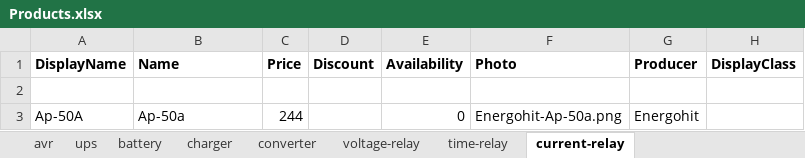
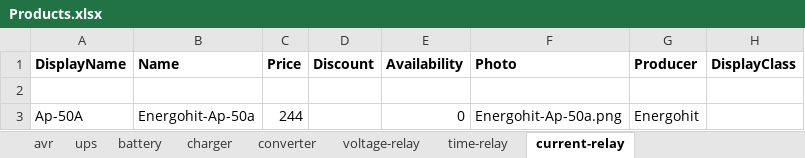
Before and after one commit to vslotylo/3e, an Excel workbook: src/WebMarket/WebMarket/App_Data/Products.xlsx, sheet current-relay, drawn as a sheet; only a part is shown; values as stored, in another font and other column widths than the file's, no borders; the diff names each change by its address in the sheet, - before the commit and + after, or states it on an @@ line.

Commit message:
Changed product names to contain producer name. Added project for tools.

```diff
--- a/src/WebMarket/WebMarket/App_Data/Products.xlsx (sheet current-relay)
+++ b/src/WebMarket/WebMarket/App_Data/Products.xlsx (sheet current-relay)
-B3 (Name): Ap-50a
+B3 (Name): Energohit-Ap-50a
```
Also changed, not shown: sheet avr, sheet battery, sheet ups, sheet voltage-relay, sheet converter, sheet temperature-controller, 3 more sheets, 9 other files.
